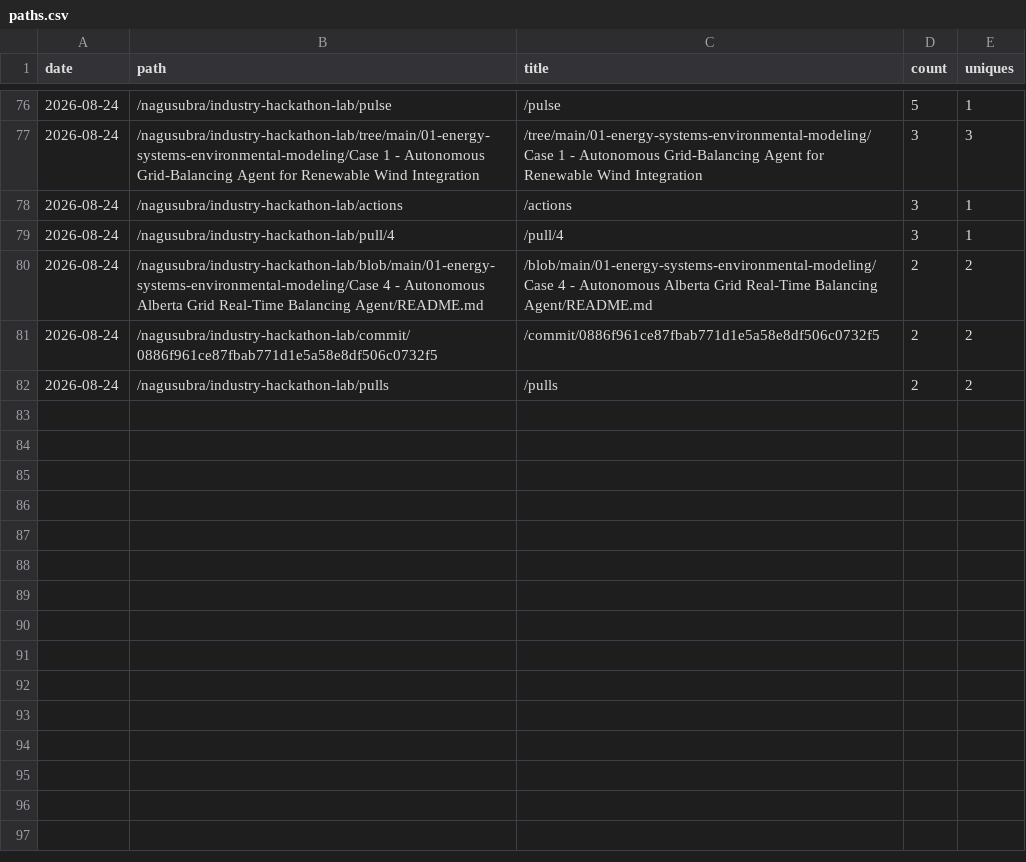
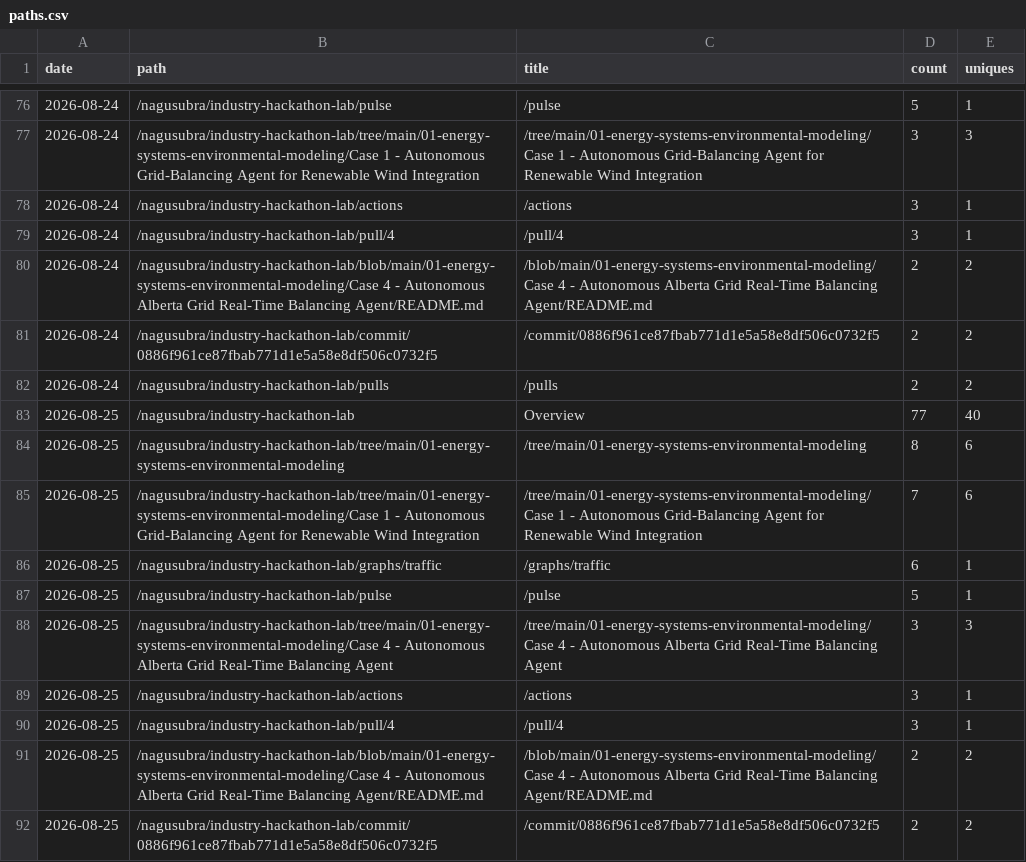
Before and after one commit to nagusubra/traffic, a CSV file: .metrics/data/industry-hackathon-lab/paths.csv, drawn as a sheet; only a part is shown, gaps mark what is left out.

```diff
--- a/.metrics/data/industry-hackathon-lab/paths.csv
+++ b/.metrics/data/industry-hackathon-lab/paths.csv
@@ -82 +82,11 @@ date,path,title,count,uniques
 2026-08-24,/nagusubra/industry-hackathon-lab/pulls,/pulls,2,2
+2026-08-25,/nagusubra/industry-hackathon-lab,Overview,77,40
+2026-08-25,/nagusubra/industry-hackathon-lab/tree/main/01-energy-systems-environmental-modeling,/tree/main/01-energy-systems-environmental-modeling,8,6
+2026-08-25,/nagusubra/industry-hackathon-lab/tree/main/01-energy-systems-environmental-modeling/Case 1 - Autonomous Grid-Balancing Agent for Renewable Wind Integration,/tree/main/01-energy-systems-environmental-modeling/Case 1 - Autonomous Grid-Balancing Agent for Renewable Wind Integration,7,6
+2026-08-25,/nagusubra/industry-hackathon-lab/graphs/traffic,/graphs/traffic,6,1
+2026-08-25,/nagusubra/industry-hackathon-lab/pulse,/pulse,5,1
+2026-08-25,/nagusubra/industry-hackathon-lab/tree/main/01-energy-systems-environmental-modeling/Case 4 - Autonomous Alberta Grid Real-Time Balancing Agent,/tree/main/01-energy-systems-environmental-modeling/Case 4 - Autonomous Alberta Grid Real-Time Balancing Agent,3,3
+2026-08-25,/nagusubra/industry-hackathon-lab/actions,/actions,3,1
+2026-08-25,/nagusubra/industry-hackathon-lab/pull/4,/pull/4,3,1
+2026-08-25,/nagusubra/industry-hackathon-lab/blob/main/01-energy-systems-environmental-modeling/Case 4 - Autonomous Alberta Grid Real-Time Balancing Agent/README.md,/blob/main/01-energy-systems-environmental-modeling/Case 4 - Autonomous Alberta Grid Real-Time Balancing Agent/README.md,2,2
+2026-08-25,/nagusubra/industry-hackathon-lab/commit/0886f961ce87fbab771d1e5a58e8df506c0732f5,/commit/0886f961ce87fbab771d1e5a58e8df506c0732f5,2,2
```
Also changed, not shown: .metrics/data/AI-customer-counter/paths.csv, .metrics/data/duvals_triangle_plotter/paths.csv, 14 other files.
